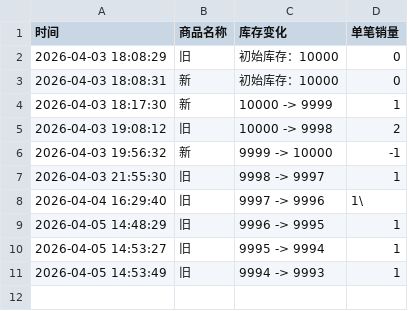
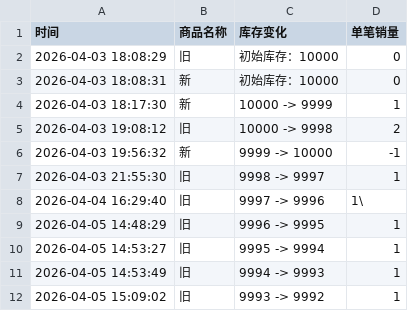
Before and after one commit to Juineii/ive_kms0403, a CSV file: JANGWONYOUNG.csv, drawn as a sheet; the diff names each change by its address in the sheet, - before the commit and + after, or states it on an @@ line.

Commit message:
自动更新数据 2026-04-05 15:09:02

```diff
--- a/JANGWONYOUNG.csv
+++ b/JANGWONYOUNG.csv
+row 12: 2026-04-05 15:09:02 | 旧 | 9993 -> 9992 | 1
```
